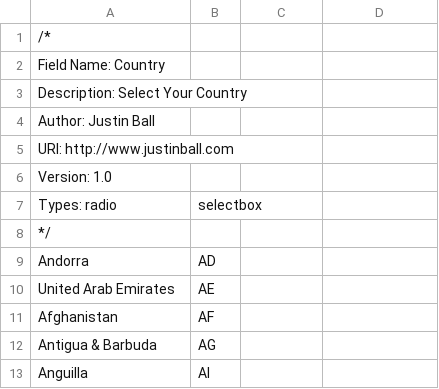
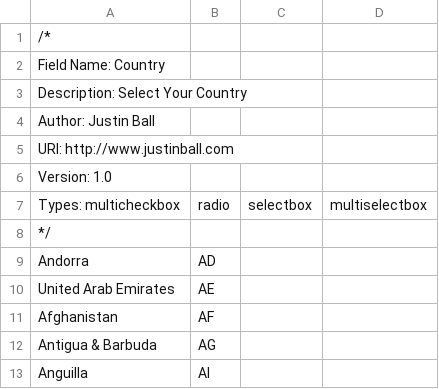
Before and after one commit to buddypress/buddypress, a CSV file: bp-xprofile/prebuilt-fields/countries.csv, drawn as a sheet; only a part is shown.

Commit message:
Added multi-select and multi-checkboxes to profile
git-svn-id: https://buddypress.svn.wordpress.org/trunk@64 cdf35c40-ae34-48e0-9cc9-0c9da1808c22

```diff
--- a/bp-xprofile/prebuilt-fields/countries.csv
+++ b/bp-xprofile/prebuilt-fields/countries.csv
@@ -6,3 +6,3 @@ URI: http://www.justinball.com
 Version: 1.0
-Types: radio,selectbox
+Types: multicheckbox,radio,selectbox,multiselectbox
 */
```
Also changed, not shown: bp-xprofile/prebuilt-fields/languages.csv, bp-xprofile/prebuilt-fields/states.csv, 2 other files.
